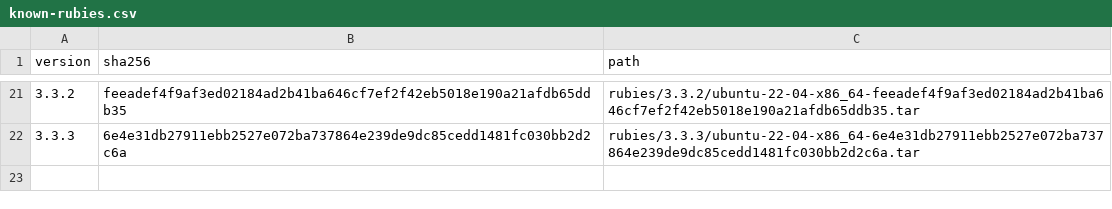
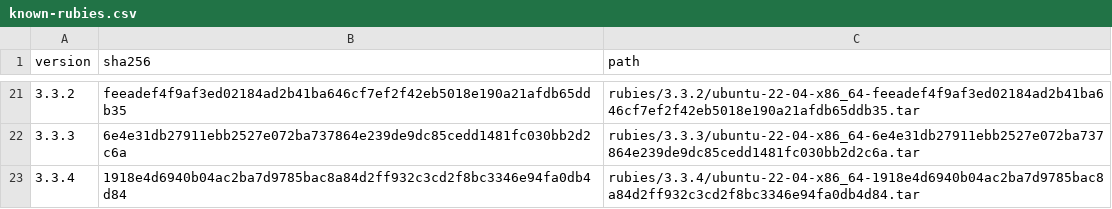
Before and after one commit to rwx-research/mint-leaves, a CSV file: mint/install-ruby/known-rubies.csv, drawn as a sheet; only a part is shown, gaps mark what is left out.

Commit message:
Support ruby 3.3.4 (#113)

```diff
--- a/mint/install-ruby/known-rubies.csv
+++ b/mint/install-ruby/known-rubies.csv
@@ -22 +22,2 @@ version,sha256,path
 3.3.3,6e4e31db27911ebb2527e072ba737864e239de9dc85cedd1481fc030bb2d2c6a,rubies/3.3.3/ubuntu-22-04-x86_64-6e4e31db27911ebb2527e072ba737864e239de9dc85cedd1481fc030bb2d2c6a.tar
+3.3.4,1918e4d6940b04ac2ba7d9785bac8a84d2ff932c3cd2f8bc3346e94fa0db4d84,rubies/3.3.4/ubuntu-22-04-x86_64-1918e4d6940b04ac2ba7d9785bac8a84d2ff932c3cd2f8bc3346e94fa0db4d84.tar
```
Also changed, not shown: 3 other files.
